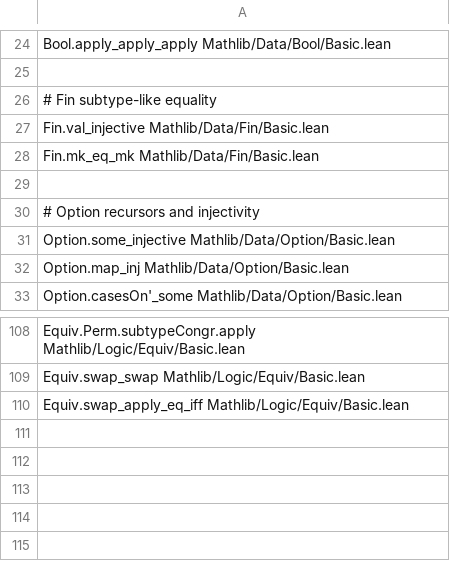
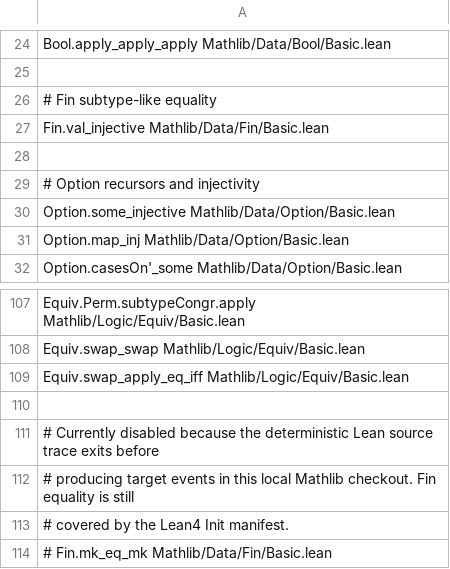
Before and after one commit to replikativ/ansatz, a TSV file: resources/kernel-trace-mathlib-expanded.tsv, drawn as a sheet; only a part is shown, gaps mark what is left out.

```diff
--- a/resources/kernel-trace-mathlib-expanded.tsv
+++ b/resources/kernel-trace-mathlib-expanded.tsv
@@ -27,3 +27,2 @@ Bool.apply_apply_apply Mathlib/Data/Bool/Basic.lean
 Fin.val_injective Mathlib/Data/Fin/Basic.lean
-Fin.mk_eq_mk Mathlib/Data/Fin/Basic.lean
 
@@ -110 +109,6 @@ Equiv.swap_swap Mathlib/Logic/Equiv/Basic.lean
 Equiv.swap_apply_eq_iff Mathlib/Logic/Equiv/Basic.lean
+
+# Currently disabled because the deterministic Lean source trace exits before
+# producing target events in this local Mathlib checkout. Fin equality is still
+# covered by the Lean4 Init manifest.
+# Fin.mk_eq_mk Mathlib/Data/Fin/Basic.lean
```
Also changed, not shown: resources/kernel-trace-lean4-init.tsv, 2 other files.
